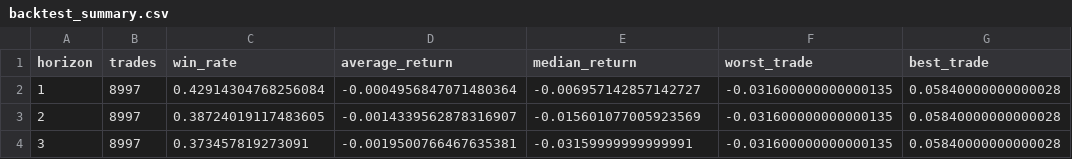
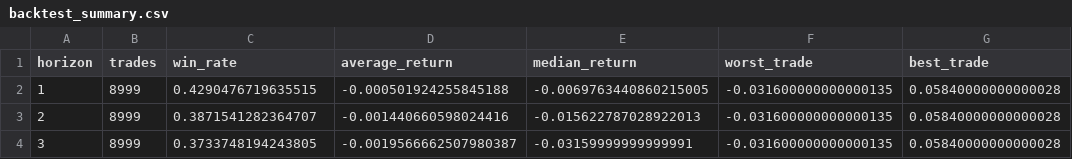
Before and after one commit to Yaohuizhongliu/a-share-picker, a CSV file: reports/latest/backtest_summary.csv, drawn as a sheet.

```diff
--- a/reports/latest/backtest_summary.csv
+++ b/reports/latest/backtest_summary.csv
@@ -1,4 +1,4 @@
 horizon,trades,win_rate,average_return,median_return,worst_trade,best_trade
-1,8997,0.42914304768256084,-0.0004956847071480364,-0.006957142857142727,-0.031600000000000135,0.05840000000000028
-2,8997,0.38724019117483605,-0.0014339562878316907,-0.015601077005923569,-0.031600000000000135,0.05840000000000028
-3,8997,0.373457819273091,-0.0019500766467635381,-0.03159999999999991,-0.031600000000000135,0.05840000000000028
+1,8999,0.4290476719635515,-0.000501924255845188,-0.0069763440860215005,-0.031600000000000135,0.05840000000000028
+2,8999,0.3871541282364707,-0.001440660598024416,-0.015622787028922013,-0.031600000000000135,0.05840000000000028
+3,8999,0.3733748194243805,-0.0019566662507980387,-0.03159999999999991,-0.031600000000000135,0.05840000000000028
```
Also changed, not shown: reports/latest/research/adaptive_trades.csv, reports/latest/research/recommendations_v2.csv, 13 other files.
